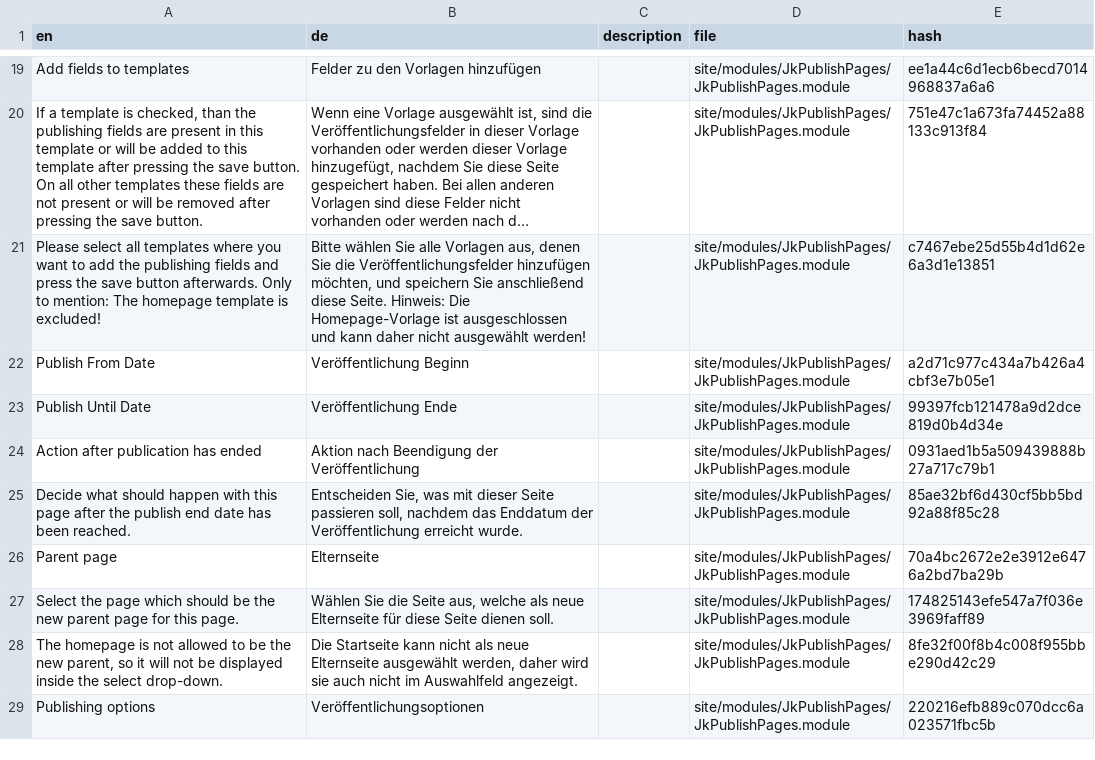
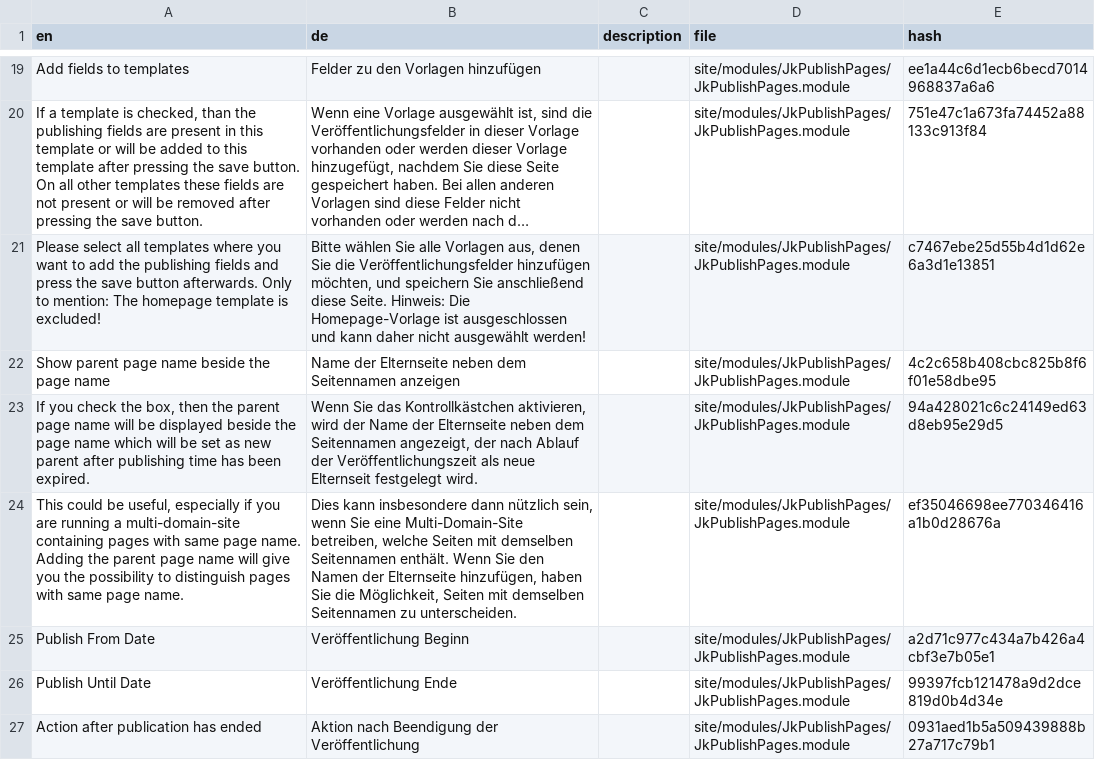
Before and after one commit to juergenweb/JkPublishPages, a CSV file: languages/de-jkpublishpages.csv, drawn as a sheet; only a part is shown, gaps mark what is left out; the shorter side is filled out with more unchanged rows; long unchanged cells end in ….

Commit message:
Translations for new show parent page name configuration added

```diff
--- a/languages/de-jkpublishpages.csv
+++ b/languages/de-jkpublishpages.csv
@@ -21,2 +21,5 @@ en,de,description,file,hash
 "Please select all templates where you want to add the publishing fields and press the save button afterwards. Only to mention: The homepage template is excluded!","Bitte wählen Sie alle Vorlagen aus, denen Sie die Veröffentlichungsfelder hinzufügen möchten, und speichern Sie anschließend diese Seite. Hinweis: Die Homepage-Vorlage ist ausgeschlossen und kann daher nicht ausgewählt werden!",,site/modules/JkPublishPages/JkPublishPages.module,c7467ebe25d55b4d1d62e6a3d1e13851
+"Show parent page name beside the page name","Name der Elternseite neben dem Seitennamen anzeigen",,site/modules/JkPublishPages/JkPublishPages.module,4c2c658b408cbc825b8f6f01e58dbe95
+"If you check the box, then the parent page name will be displayed beside the page name which will be set as new parent after publishing time has been expired.","Wenn Sie das Kontrollkästchen aktivieren, wird der Name der Elternseite neben dem Seitennamen angezeigt, der nach Ablauf der Veröffentlichungszeit als neue Elternseit festgelegt wird.",,site/modules/JkPublishPages/JkPublishPages.module,94a428021c6c24149ed63d8eb95e29d5
+"This could be useful, especially if you are running a multi-domain-site containing pages with same page name. Adding the parent page name will give you the possibility to distinguish pages with same page name.","Dies kann insbesondere dann nützlich sein, wenn Sie eine Multi-Domain-Site betreiben, welche Seiten mit demselben Seitennamen enthält. Wenn Sie den Namen der Elternseite hinzufügen, haben Sie die Möglichkeit, Seiten mit demselben Seitennamen zu unterscheiden.",,site/modules/JkPublishPages/JkPublishPages.module,ef35046698ee770346416a1b0d28676a
 "Publish From Date","Veröffentlichung Beginn",,site/modules/JkPublishPages/JkPublishPages.module,a2d71c977c434a7b426a4cbf3e7b05e1
```
